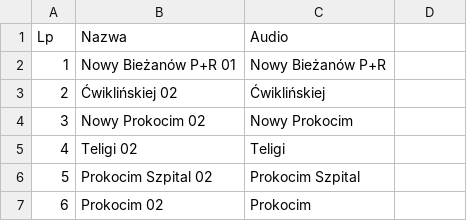
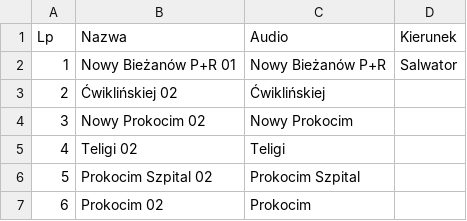
Before and after one commit to RozneOdslonyKMK/Krakow-SIP-SYSTEM, a CSV file: routes/mpk/tramwaj/13/Salwator.csv, drawn as a sheet; only a part is shown; the diff names each change by its address in the sheet, - before the commit and + after, or states it on an @@ line.

Commit message:
13 Salwator

```diff
--- a/routes/mpk/tramwaj/13/Salwator.csv
+++ b/routes/mpk/tramwaj/13/Salwator.csv
-D1: (empty)
+D1: Kierunek
-D2 (Kierunek): (empty)
+D2 (Kierunek): Salwator
```
